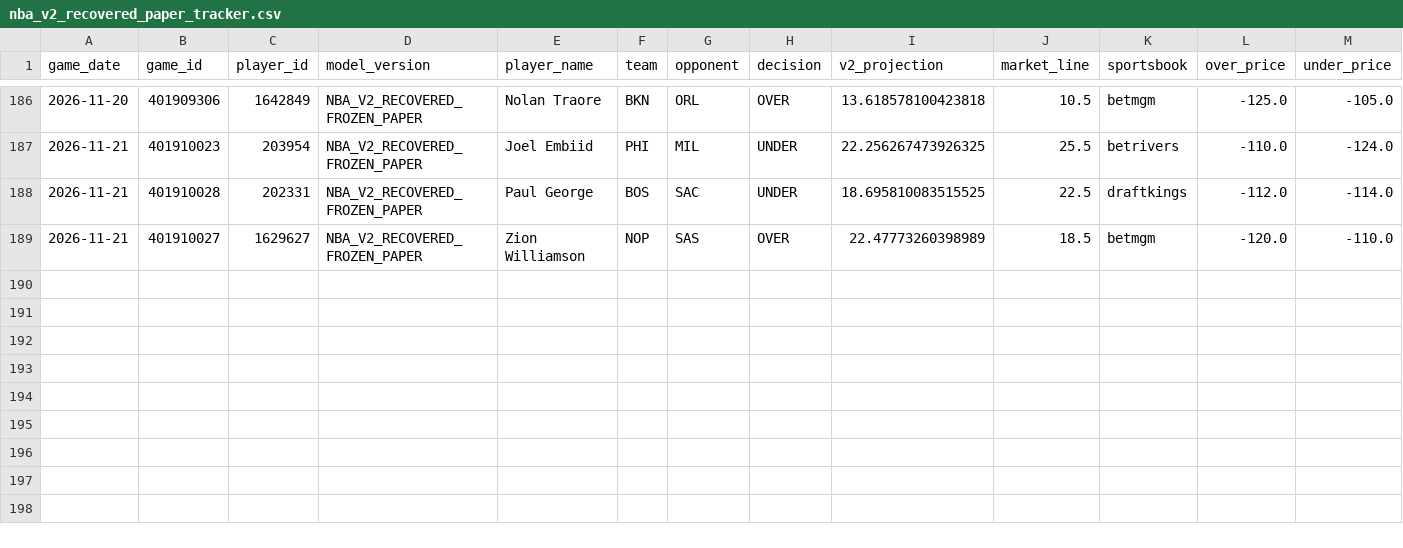
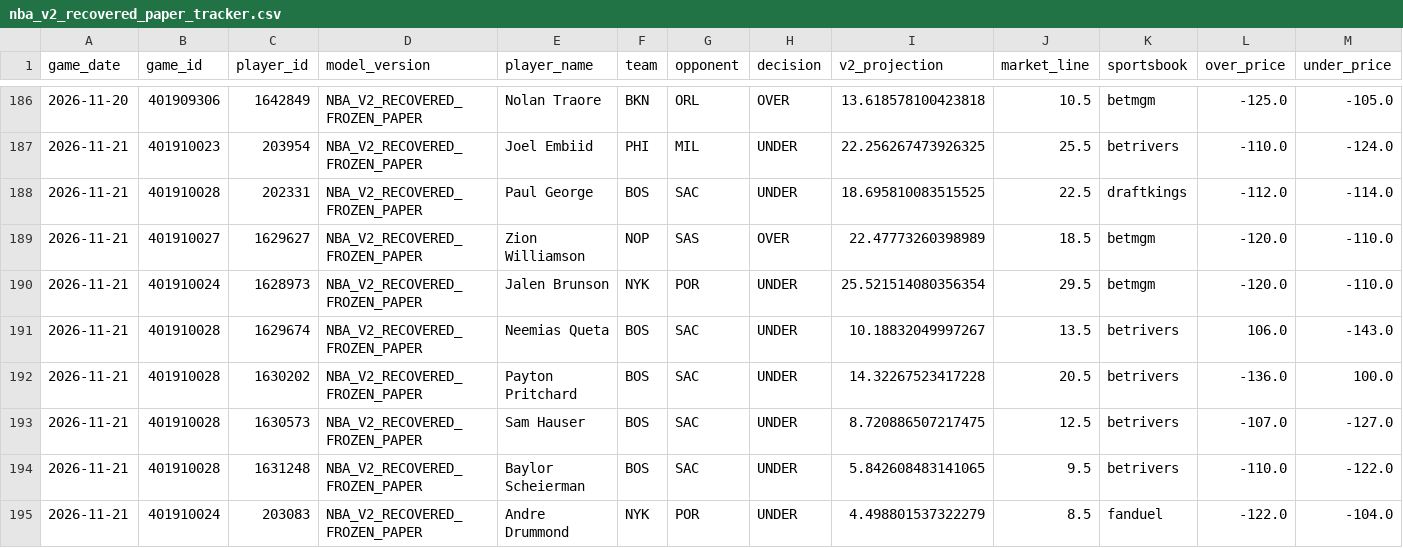
Before and after one commit to easymoneyschulz/sports-betting-command-center, a CSV file: public_data/nba_v2_recovered_paper_tracker.csv, drawn as a sheet; only a part is shown, gaps mark what is left out; rows hold the shown columns only; the diff names each change by its address in the sheet, - before the commit and + after, or states it on an @@ line.

```diff
--- a/public_data/nba_v2_recovered_paper_tracker.csv
+++ b/public_data/nba_v2_recovered_paper_tracker.csv
+row 190: 2026-11-21 | 401910024 | 1628973 | NBA_V2_RECOVERED_FROZEN_PAPER | Jalen Brunson | NYK | POR | UNDER | 25.521514080356354 | 29.5 | betmgm | -120.0 | -110.0
+row 191: 2026-11-21 | 401910028 | 1629674 | NBA_V2_RECOVERED_FROZEN_PAPER | Neemias Queta | BOS | SAC | UNDER | 10.18832049997267 | 13.5 | betrivers | 106.0 | -143.0
+row 192: 2026-11-21 | 401910028 | 1630202 | NBA_V2_RECOVERED_FROZEN_PAPER | Payton Pritchard | BOS | SAC | UNDER | 14.32267523417228 | 20.5 | betrivers | -136.0 | 100.0
+row 193: 2026-11-21 | 401910028 | 1630573 | NBA_V2_RECOVERED_FROZEN_PAPER | Sam Hauser | BOS | SAC | UNDER | 8.720886507217475 | 12.5 | betrivers | -107.0 | -127.0
+row 194: 2026-11-21 | 401910028 | 1631248 | NBA_V2_RECOVERED_FROZEN_PAPER | Baylor Scheierman | BOS | SAC | UNDER | 5.842608483141065 | 9.5 | betrivers | -110.0 | -122.0
+row 195: 2026-11-21 | 401910024 | 203083 | NBA_V2_RECOVERED_FROZEN_PAPER | Andre Drummond | NYK | POR | UNDER | 4.498801537322279 | 8.5 | fanduel | -122.0 | -104.0
```
Also changed, not shown: public_data/nba_v2_propline_odds.csv, public_data/nba_v2_recovered_paper_predictions.csv, 1 other file.
